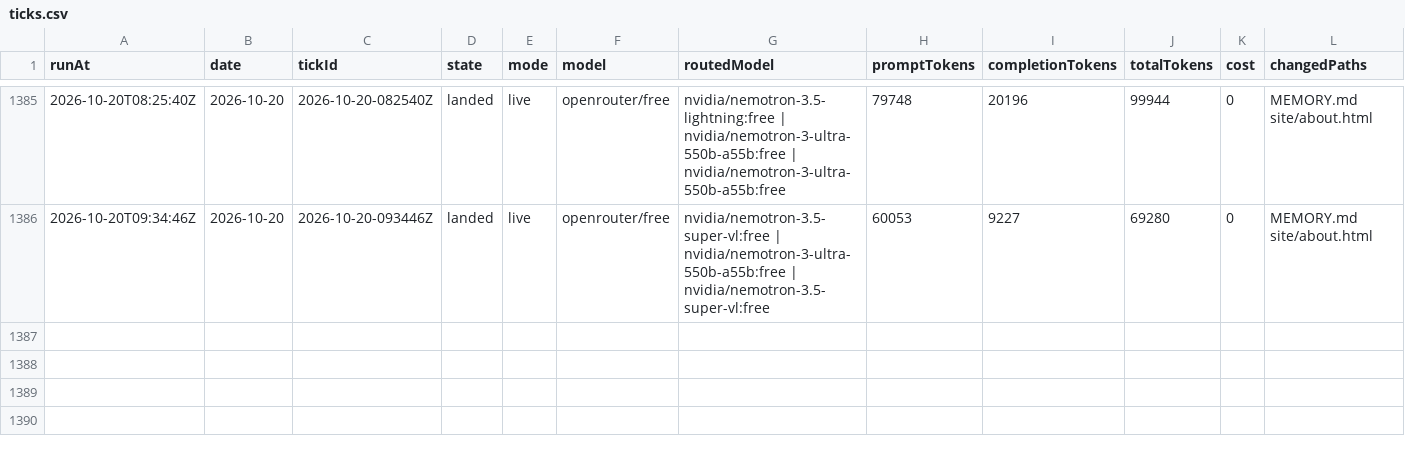
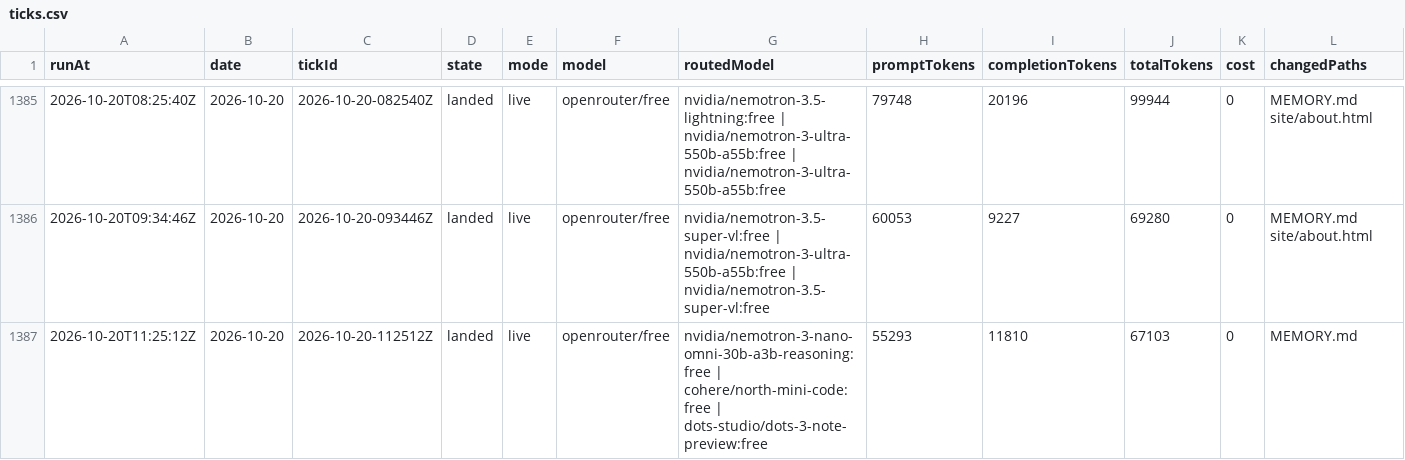
Before and after one commit to s04/momento, a CSV file: data/gold/ticks.csv, drawn as a sheet; only a part is shown, gaps mark what is left out; rows hold the shown columns only; the diff names each change by its address in the sheet, - before the commit and + after, or states it on an @@ line.

```diff
--- a/data/gold/ticks.csv
+++ b/data/gold/ticks.csv
+row 1387: 2026-10-20T11:25:12Z | 2026-10-20 | 2026-10-20-112512Z | landed | live | openrouter/free | nvidia/nemotron-3-nano-omni-30b-a3b-reasoning:free | cohere/north-mini-code:free | dots-studio/dots-3-note-preview:free | 55293 | 11810 | 67103 | 0 | MEMORY.md
```
Also changed, not shown: 7 other files.
